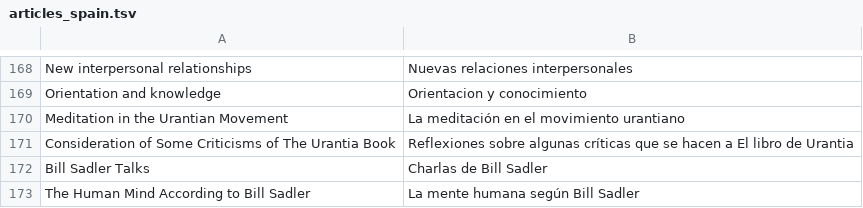
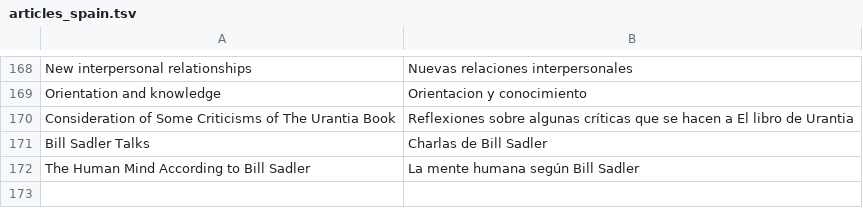
Before and after one commit to JanHerca/urantiapedia, a TSV file: input/txt/articles-es/articles_spain.tsv, drawn as a sheet; only a part is shown, gaps mark what is left out; the diff names each change by its address in the sheet, - before the commit and + after, or states it on an @@ line.

Commit message:
Spain Association articles

```diff
--- a/input/txt/articles-es/articles_spain.tsv
+++ b/input/txt/articles-es/articles_spain.tsv
-row 170: Meditation in the Urantian Movement | La meditación en el movimiento urantiano
```
Also changed, not shown: input/txt/articles-en/articles_spain.tsv, 10 other files.
